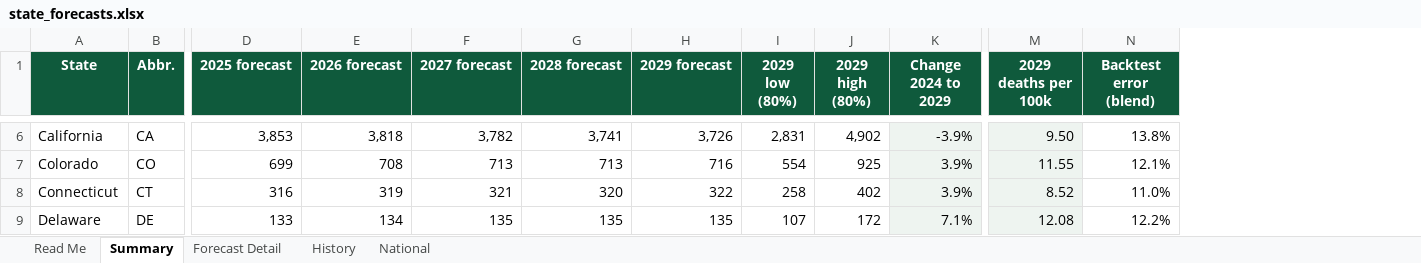
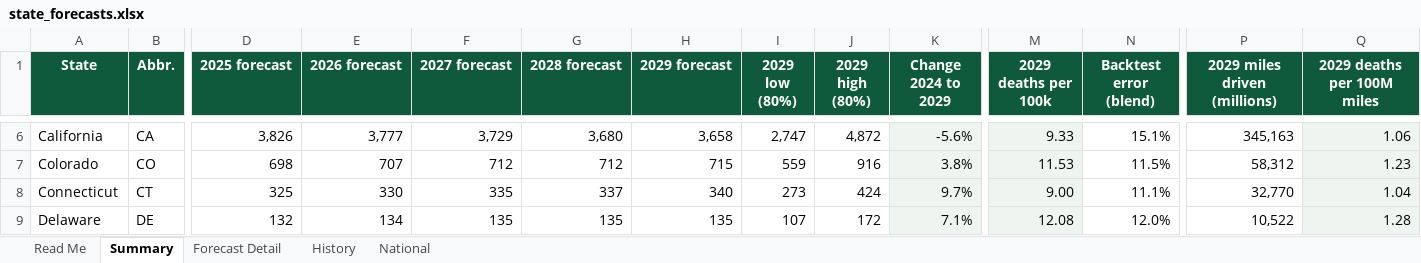
Before and after one commit to AGPPDX/hello-world, an Excel workbook: fatality-forecast/data/state_forecasts.xlsx, sheet Summary, drawn as a sheet; only a part is shown, gaps mark what is left out; values as stored, in another font and other column widths than the file's, no borders; charts and pictures not drawn; the diff covers the shown part only; the diff names each change by its address in the sheet, - before the commit and + after, or states it on an @@ line.

```diff
--- a/fatality-forecast/data/state_forecasts.xlsx (sheet Summary)
+++ b/fatality-forecast/data/state_forecasts.xlsx (sheet Summary)
+column P (2029 miles driven (millions)), rows 6-9: 345,163 | 58,312 | 32,770 | 10,522
+column Q (2029 deaths per 100M miles), rows 6-9: 1.06 | 1.23 | 1.04 | 1.28
-D6 (2025 forecast): 3,853
+D6 (2025 forecast): 3,826
-E6 (2026 forecast): 3,818
+E6 (2026 forecast): 3,777
-F6 (2027 forecast): 3,782
+F6 (2027 forecast): 3,729
-G6 (2028 forecast): 3,741
+G6 (2028 forecast): 3,680
-H6 (2029 forecast): 3,726
+H6 (2029 forecast): 3,658
-I6 (2029 low (80%)): 2,831
+I6 (2029 low (80%)): 2,747
-J6 (2029 high (80%)): 4,902
+J6 (2029 high (80%)): 4,872
-K6 (Change 2024 to 2029): -3.9%
+K6 (Change 2024 to 2029): -5.6%
-M6 (2029 deaths per 100k): 9.50
+M6 (2029 deaths per 100k): 9.33
-N6 (Backtest error (blend)): 13.8%
+N6 (Backtest error (blend)): 15.1%
-D7 (2025 forecast): 699
+D7 (2025 forecast): 698
-E7 (2026 forecast): 708
+E7 (2026 forecast): 707
-F7 (2027 forecast): 713
+F7 (2027 forecast): 712
-G7 (2028 forecast): 713
+G7 (2028 forecast): 712
-H7 (2029 forecast): 716
+H7 (2029 forecast): 715
-I7 (2029 low (80%)): 554
+I7 (2029 low (80%)): 559
-J7 (2029 high (80%)): 925
+J7 (2029 high (80%)): 916
-K7 (Change 2024 to 2029): 3.9%
+K7 (Change 2024 to 2029): 3.8%
-M7 (2029 deaths per 100k): 11.55
+M7 (2029 deaths per 100k): 11.53
-N7 (Backtest error (blend)): 12.1%
+N7 (Backtest error (blend)): 11.5%
-D8 (2025 forecast): 316
+D8 (2025 forecast): 325
-E8 (2026 forecast): 319
+E8 (2026 forecast): 330
-F8 (2027 forecast): 321
+F8 (2027 forecast): 335
-G8 (2028 forecast): 320
+G8 (2028 forecast): 337
-H8 (2029 forecast): 322
+H8 (2029 forecast): 340
-I8 (2029 low (80%)): 258
+I8 (2029 low (80%)): 273
-J8 (2029 high (80%)): 402
+J8 (2029 high (80%)): 424
-K8 (Change 2024 to 2029): 3.9%
+K8 (Change 2024 to 2029): 9.7%
-M8 (2029 deaths per 100k): 8.52
+M8 (2029 deaths per 100k): 9.00
-N8 (Backtest error (blend)): 11.0%
+N8 (Backtest error (blend)): 11.1%
-D9 (2025 forecast): 133
+D9 (2025 forecast): 132
-N9 (Backtest error (blend)): 12.2%
+N9 (Backtest error (blend)): 12.0%
```
Also changed, not shown: 408 edited cells elsewhere in this sheet, sheet Forecast Detail, sheet Read Me, 9 other files.
